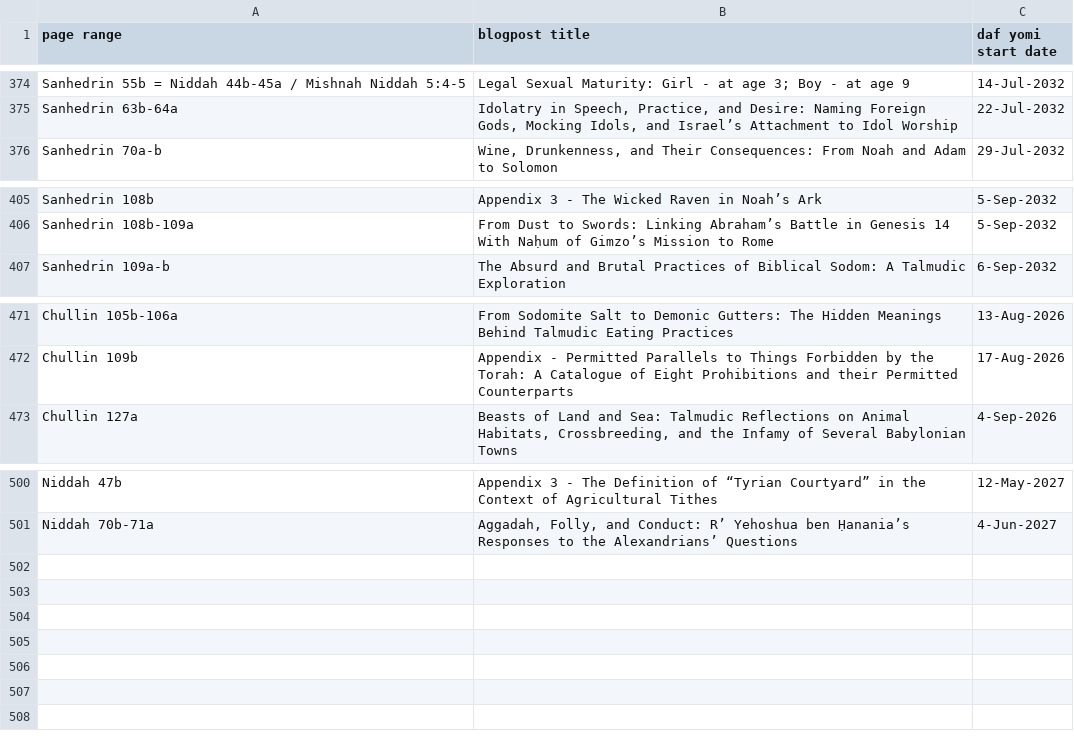
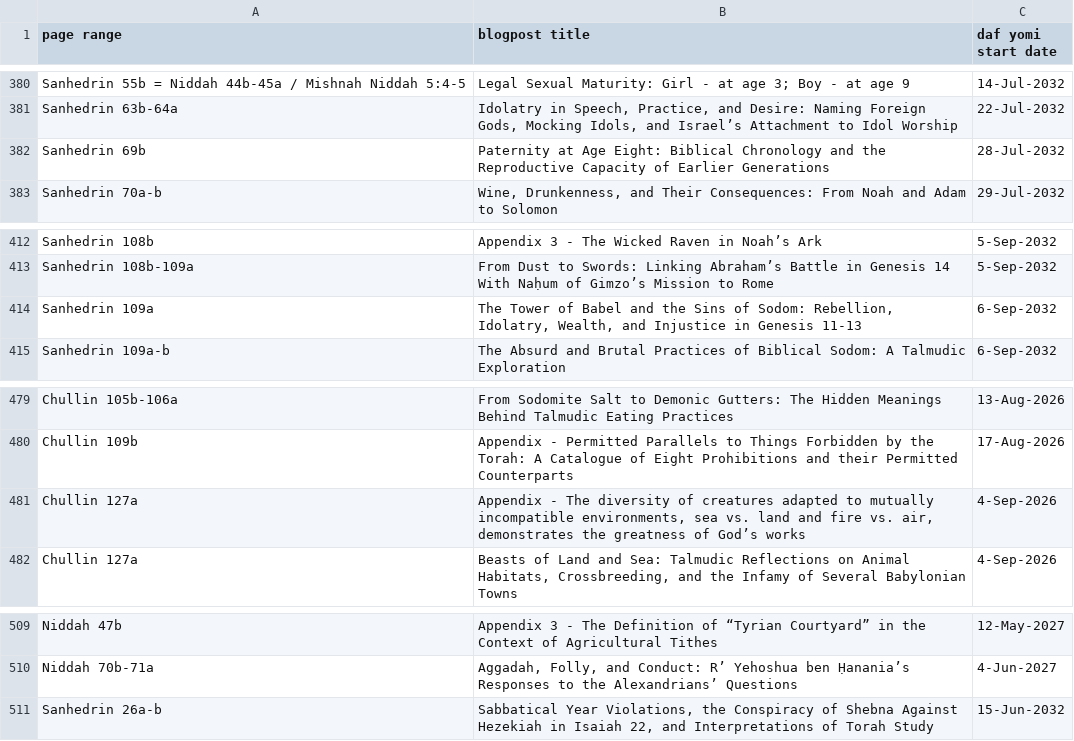
Before and after one commit to EzraBrand/talmud-blogpost-dafyomi-grid, a CSV file: blogpost_dafyomi_db.csv, drawn as a sheet; only a part is shown, gaps mark what is left out; the diff covers the shown part only.

```diff
--- a/blogpost_dafyomi_db.csv
+++ b/blogpost_dafyomi_db.csv
@@ -375,2 +381,3 @@ Sanhedrin 55b = Niddah 44b-45a / Mishnah Niddah 5:4-5,Legal Sexual Maturity: Gir
 Sanhedrin 63b-64a,"Idolatry in Speech, Practice, and Desire: Naming Foreign Gods, Mocking Idols, and Israel’s Attachment to Idol Worship",22-Jul-2032
+Sanhedrin 69b,Paternity at Age Eight: Biblical Chronology and the Reproductive Capacity of Earlier Generations,28-Jul-2032
 Sanhedrin 70a-b,"Wine, Drunkenness, and Their Consequences: From Noah and Adam to Solomon",29-Jul-2032
@@ -406,2 +413,3 @@ Sanhedrin 108b,Appendix 3 - The Wicked Raven in Noah’s Ark,5-Sep-2032
 Sanhedrin 108b-109a,From Dust to Swords: Linking Abraham’s Battle in Genesis 14 With Naḥum of Gimzo’s Mission to Rome,5-Sep-2032
+Sanhedrin 109a,"The Tower of Babel and the Sins of Sodom: Rebellion, Idolatry, Wealth, and Injustice in Genesis 11-13",6-Sep-2032
 Sanhedrin 109a-b,The Absurd and Brutal Practices of Biblical Sodom: A Talmudic Exploration,6-Sep-2032
@@ -472,2 +480,3 @@ Chullin 105b-106a,From Sodomite Salt to Demonic Gutters: The Hidden Meanings Beh
 Chullin 109b,Appendix - Permitted Parallels to Things Forbidden by the Torah: A Catalogue of Eight Prohibitions and their Permitted Counterparts,17-Aug-2026
+Chullin 127a,"Appendix - The diversity of creatures adapted to mutually incompatible environments, sea vs. land and fire vs. air, demonstrates the greatness of God’s works",4-Sep-2026
 Chullin 127a,"Beasts of Land and Sea: Talmudic Reflections on Animal Habitats, Crossbreeding, and the Infamy of Several Babylonian Towns",4-Sep-2026
@@ -501 +510,2 @@ Niddah 47b,Appendix 3 - The Definition of “Tyrian Courtyard” in the Context
 Niddah 70b-71a,"Aggadah, Folly, and Conduct: R’ Yehoshua ben Ḥanania’s Responses to the Alexandrians’ Questions",4-Jun-2027
+Sanhedrin 26a-b,"Sabbatical Year Violations, the Conspiracy of Shebna Against Hezekiah in Isaiah 22, and Interpretations of Torah Study",15-Jun-2032
```
Also changed, not shown: 6 added rows elsewhere in this file, blogpost_schedule_v2.csv, 12 other files.
